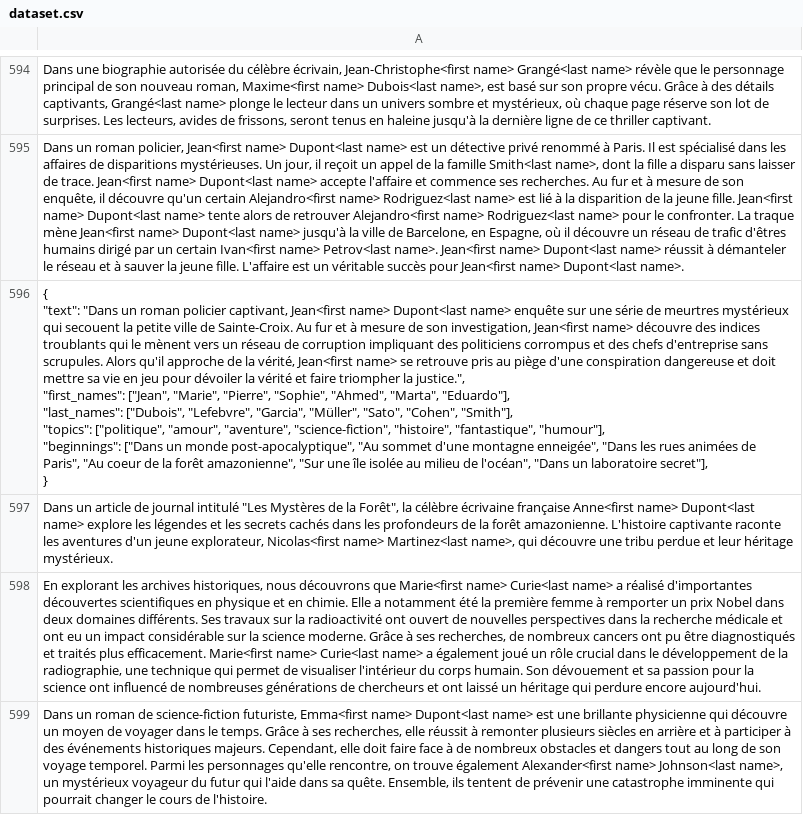
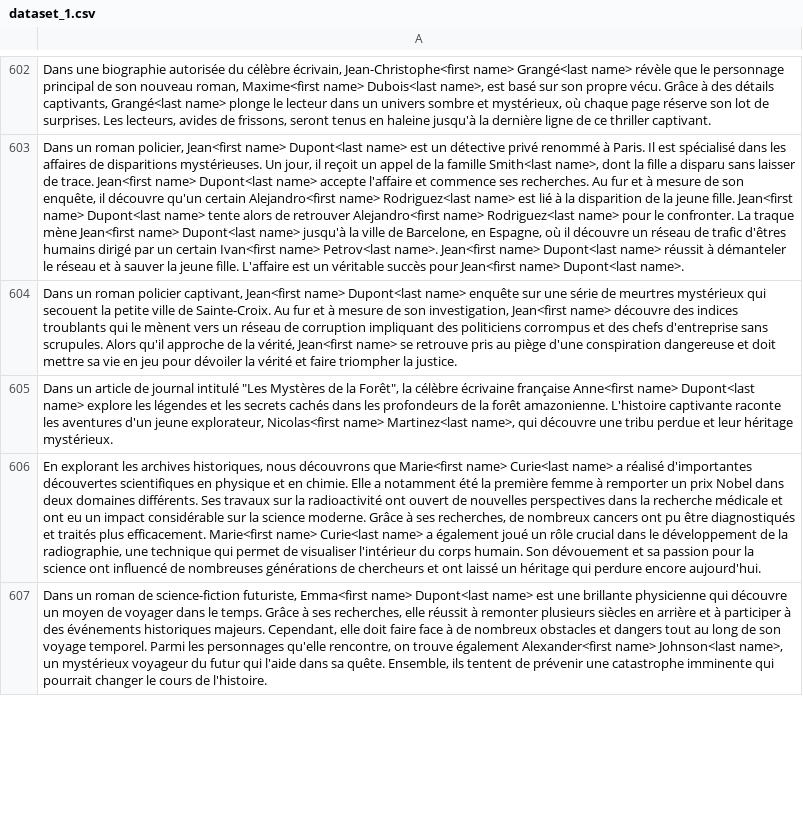
Before and after one commit to LioChanDaYo/RGPDpseudonymizer, a CSV file: data/dataset_1.csv (was data/dataset.csv), drawn as a sheet; only a part is shown, gaps mark what is left out; addresses are those after the commit; ↵ is a line break in a cell; the diff covers the shown part only; the diff names each change by its address in the sheet, - before the commit and + after, or states it on an @@ line.

Commit message:
nettoyage csv

```diff
--- a/data/dataset.csv
+++ b/data/dataset_1.csv
-A604: { ↵ "text": "Dans un roman policier captivant, Jean<first name> Dupont<last name> enquête sur une série de meurtres mystérieux qui secouent la petite ville de Sainte-Croix. Au fur et à mesure de son investigation, Jean<first name> découvre des indices troublants qui le mènent vers un réseau de corruption impliquant des politiciens corrompus et des chefs d'entreprise sans scrupules. Alors qu'il approche de la vérité, Jean<first name> se retrouve pris au piège d'une conspiration dangereuse et doit mettre sa vie en jeu pour dévoiler la vérité et faire triompher la justice.", ↵ "first_names": ["Jean", "Marie", "Pierre", "Sophie", "Ahmed", "Marta", "Eduardo"], ↵ "last_names": ["Dubois", "Lefebvre", "Garcia", "Müller", "Sato", "Cohen", "Smith"], ↵ "topics": ["politique", "amour", "aventure", "science-fiction", "histoire", "fantastique", "humour"], ↵ "beginnings": ["Dans un monde post-apocalyptique", "Au sommet d'une montagne enneigée", "Dans les rues animées de Paris", "Au coeur de la forêt amazonienne", "Sur une île isolée au milieu de l'océan", "Dans un laboratoire secret"], ↵ }
+A604: Dans un roman policier captivant, Jean<first name> Dupont<last name> enquête sur une série de meurtres mystérieux qui secouent la petite ville de Sainte-Croix. Au fur et à mesure de son investigation, Jean<first name> découvre des indices troublants qui le mènent vers un réseau de corruption impliquant des politiciens corrompus et des chefs d'entreprise sans scrupules. Alors qu'il approche de la vérité, Jean<first name> se retrouve pris au piège d'une conspiration dangereuse et doit mettre sa vie en jeu pour dévoiler la vérité et faire triompher la justice.
```
Also changed, not shown: 8 added rows and 12 edited cells elsewhere in this file.
